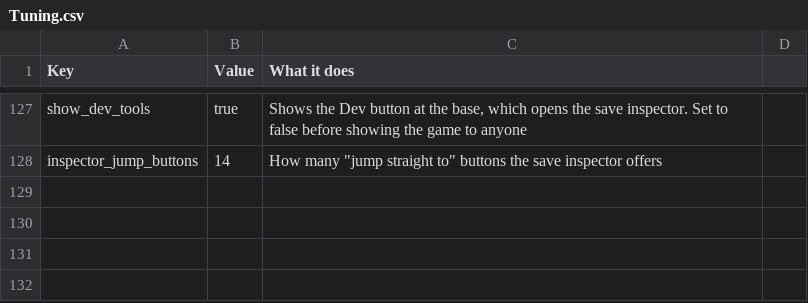
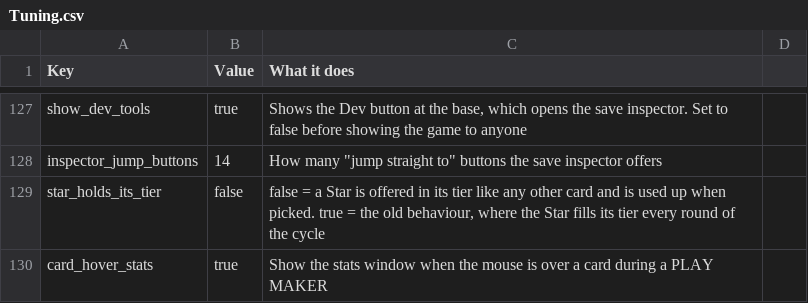
Before and after one commit to SchwartzAnthony/project_sb, a CSV file: data/Tuning.csv, drawn as a sheet; only a part is shown, gaps mark what is left out; the diff names each change by its address in the sheet, - before the commit and + after, or states it on an @@ line.

Commit message:
Tier Fix

```diff
--- a/data/Tuning.csv
+++ b/data/Tuning.csv
+row 129: star_holds_its_tier | false | false = a Star is offered in its tier like any other card and is used up when picked. true = the old behaviour, where the Star fills its tier every round of the cycle
+row 130: card_hover_stats | true | Show the stats window when the mouse is over a card during a PLAY MAKER
```
Also changed, not shown: 12 other files.
